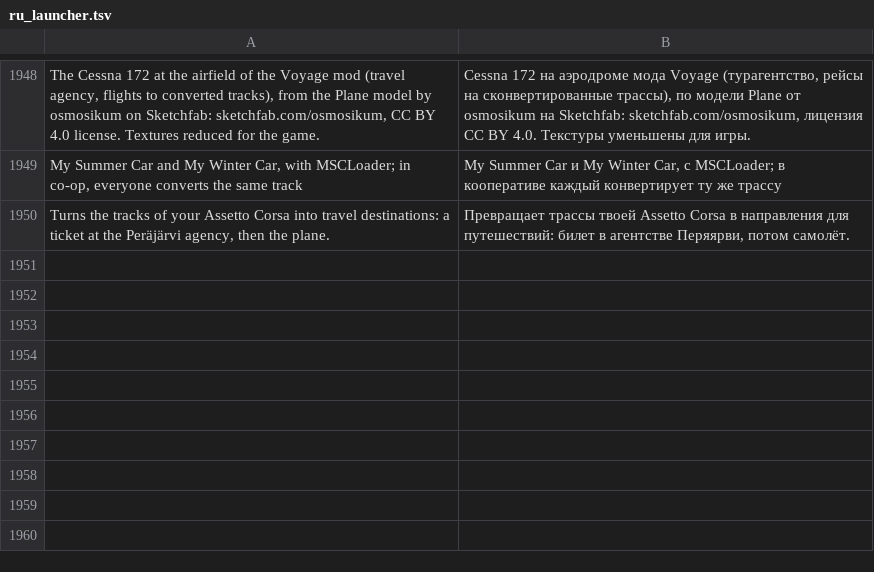
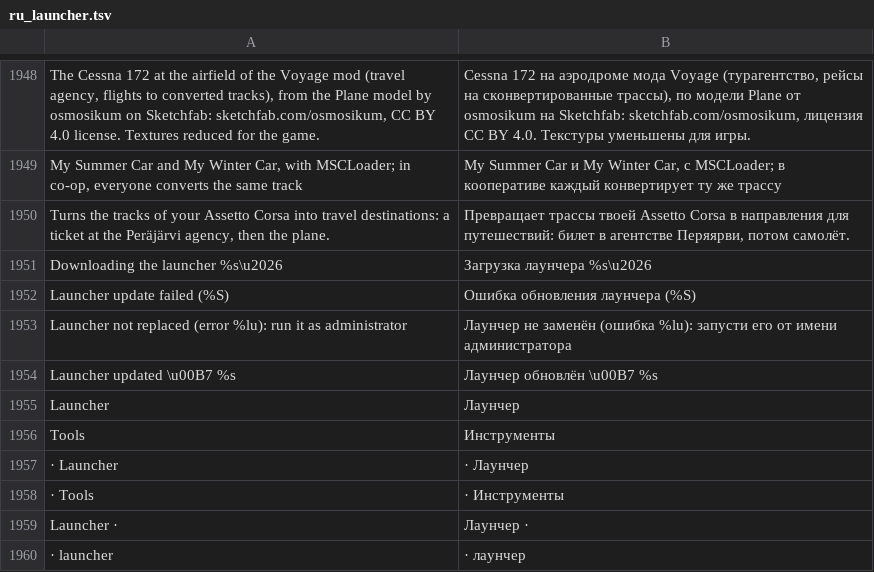
Before and after one commit to Parricidium/MWCoop, a TSV file: run/ru/ru_launcher.tsv, drawn as a sheet; only a part is shown, gaps mark what is left out; the diff names each change by its address in the sheet, - before the commit and + after, or states it on an @@ line.

```diff
--- a/run/ru/ru_launcher.tsv
+++ b/run/ru/ru_launcher.tsv
+row 1951: Downloading the launcher %s\u2026 | Загрузка лаунчера %s\u2026
+row 1952: Launcher update failed (%S) | Ошибка обновления лаунчера (%S)
+row 1953: Launcher not replaced (error %lu): run it as administrator | Лаунчер не заменён (ошибка %lu): запусти его от имени администратора
+row 1954: Launcher updated \u00B7 %s | Лаунчер обновлён \u00B7 %s
+row 1955: Launcher | Лаунчер
+row 1956: Tools | Инструменты
+row 1957: · Launcher | · Лаунчер
+row 1958: · Tools | · Инструменты
+row 1959: Launcher · | Лаунчер ·
+row 1960: · launcher | · лаунчер
```
Also changed, not shown: run/ar/ar_launcher.tsv, 4 other files.
